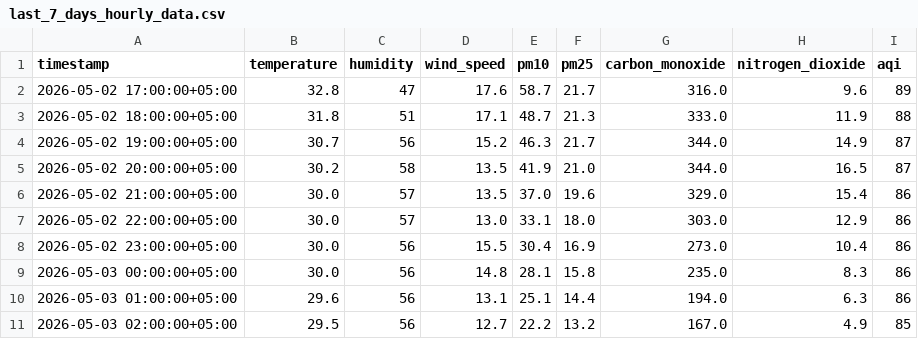
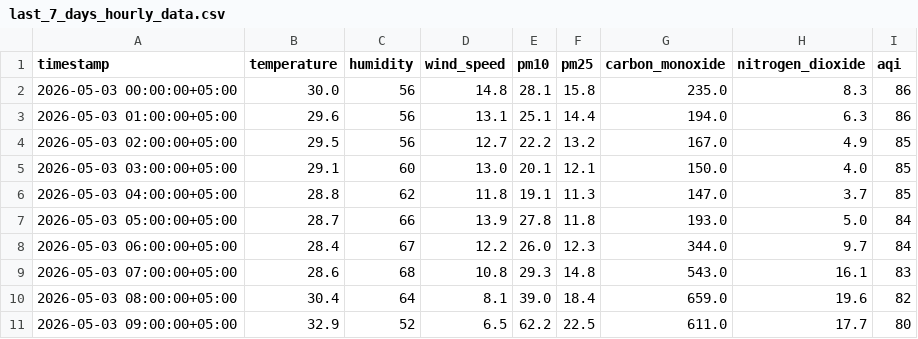
Before and after one commit to Qar-Raz/AQI-Predictor, a CSV file: data/last_7_days_hourly_data.csv, drawn as a sheet; only a part is shown; the shorter side is filled out with more unchanged rows; the diff covers the shown part only.

```diff
--- a/data/last_7_days_hourly_data.csv
+++ b/data/last_7_days_hourly_data.csv
@@ -1,9 +1,2 @@
 timestamp,temperature,humidity,wind_speed,pm10,pm25,carbon_monoxide,nitrogen_dioxide,aqi
-2026-05-02 17:00:00+05:00,32.8,47,17.6,58.7,21.7,316.0,9.6,89
-2026-05-02 18:00:00+05:00,31.8,51,17.1,48.7,21.3,333.0,11.9,88
-2026-05-02 19:00:00+05:00,30.7,56,15.2,46.3,21.7,344.0,14.9,87
-2026-05-02 20:00:00+05:00,30.2,58,13.5,41.9,21.0,344.0,16.5,87
-2026-05-02 21:00:00+05:00,30.0,57,13.5,37.0,19.6,329.0,15.4,86
-2026-05-02 22:00:00+05:00,30.0,57,13.0,33.1,18.0,303.0,12.9,86
-2026-05-02 23:00:00+05:00,30.0,56,15.5,30.4,16.9,273.0,10.4,86
 2026-05-03 00:00:00+05:00,30.0,56,14.8,28.1,15.8,235.0,8.3,86
```
Also changed, not shown: 7 added rows and 25 edited cells elsewhere in this file, data/karachi_daily_data_5_years.csv, data/last_7_days_daily_data.csv.
